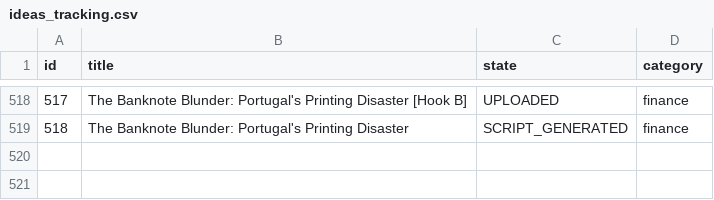
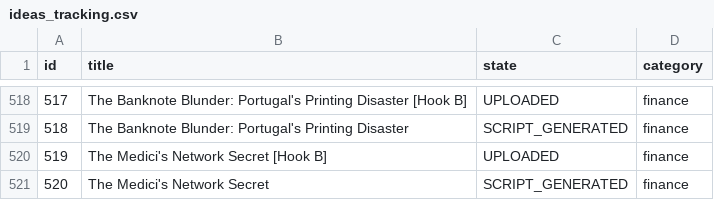
Before and after one commit to enigmaiq6-creator/Blowyourmind, a CSV file: flows/image_content_generator/tracking/ideas_tracking.csv, drawn as a sheet; only a part is shown, gaps mark what is left out.

```diff
--- a/flows/image_content_generator/tracking/ideas_tracking.csv
+++ b/flows/image_content_generator/tracking/ideas_tracking.csv
@@ -519 +519,3 @@ id,title,state,category
 518,The Banknote Blunder: Portugal's Printing Disaster,SCRIPT_GENERATED,finance
+519,The Medici's Network Secret [Hook B],UPLOADED,finance
+520,The Medici's Network Secret,SCRIPT_GENERATED,finance
```
Also changed, not shown: flows/image_content_generator/tracking/automated_posts_history.csv.
